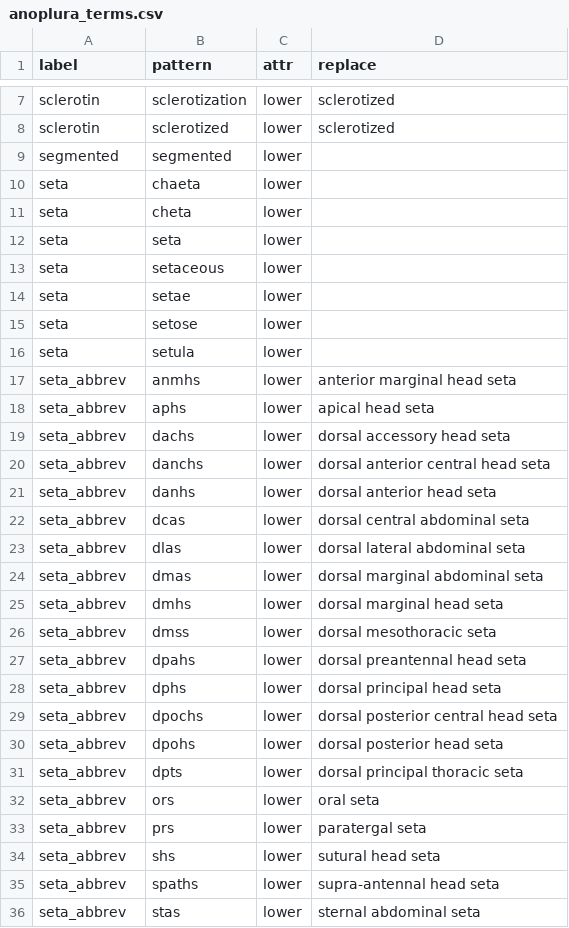
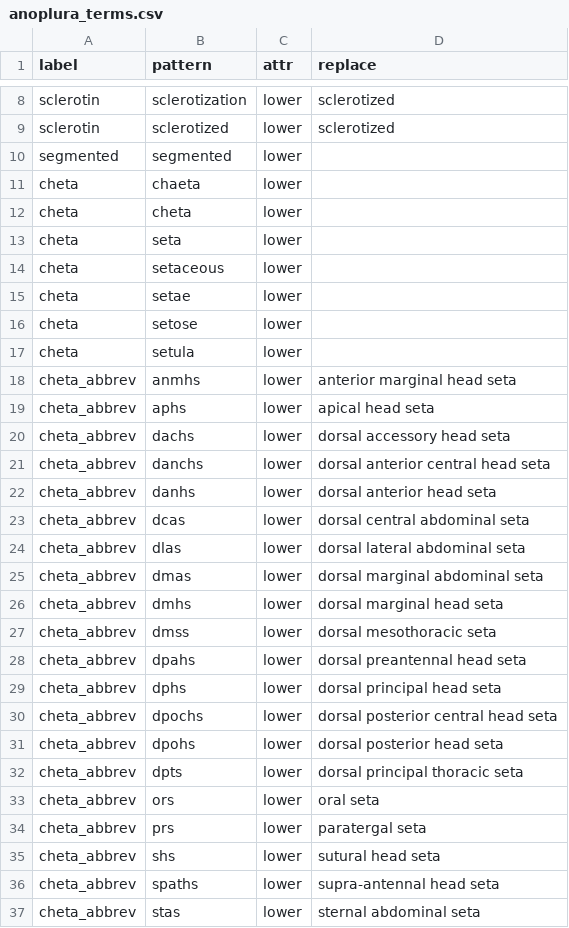
Before and after one commit to rafelafrance/AnopluraTraiter, a CSV file: anoplura/vocabulary/anoplura_terms.csv, drawn as a sheet; only a part is shown, gaps mark what is left out; the diff covers the shown part only.

```diff
--- a/anoplura/vocabulary/anoplura_terms.csv
+++ b/anoplura/vocabulary/anoplura_terms.csv
@@ -9,28 +10,28 @@ sclerotin,sclerotized,lower,sclerotized
 segmented,segmented,lower,
-seta,chaeta,lower,
-seta,cheta,lower,
-seta,seta,lower,
-seta,setaceous,lower,
-seta,setae,lower,
-seta,setose,lower,
-seta,setula,lower,
-seta_abbrev,anmhs,lower,anterior marginal head seta
-seta_abbrev,aphs,lower,apical head seta
-seta_abbrev,dachs,lower,dorsal accessory head seta
-seta_abbrev,danchs,lower,dorsal anterior central head seta
-seta_abbrev,danhs,lower,dorsal anterior head seta
-seta_abbrev,dcas,lower,dorsal central abdominal seta
-seta_abbrev,dlas,lower,dorsal lateral abdominal seta
-seta_abbrev,dmas,lower,dorsal marginal abdominal seta
-seta_abbrev,dmhs,lower,dorsal marginal head seta
-seta_abbrev,dmss,lower,dorsal mesothoracic seta
-seta_abbrev,dpahs,lower,dorsal preantennal head seta
-seta_abbrev,dphs,lower,dorsal principal head seta
-seta_abbrev,dpochs,lower,dorsal posterior central head seta
-seta_abbrev,dpohs,lower,dorsal posterior head seta
-seta_abbrev,dpts,lower,dorsal principal thoracic seta
-seta_abbrev,ors,lower,oral seta
-seta_abbrev,prs,lower,paratergal seta
-seta_abbrev,shs,lower,sutural head seta
-seta_abbrev,spaths,lower,supra-antennal head seta
-seta_abbrev,stas,lower,sternal abdominal seta
+cheta,chaeta,lower,
+cheta,cheta,lower,
+cheta,seta,lower,
+cheta,setaceous,lower,
+cheta,setae,lower,
+cheta,setose,lower,
+cheta,setula,lower,
+cheta_abbrev,anmhs,lower,anterior marginal head seta
+cheta_abbrev,aphs,lower,apical head seta
+cheta_abbrev,dachs,lower,dorsal accessory head seta
+cheta_abbrev,danchs,lower,dorsal anterior central head seta
+cheta_abbrev,danhs,lower,dorsal anterior head seta
+cheta_abbrev,dcas,lower,dorsal central abdominal seta
+cheta_abbrev,dlas,lower,dorsal lateral abdominal seta
+cheta_abbrev,dmas,lower,dorsal marginal abdominal seta
+cheta_abbrev,dmhs,lower,dorsal marginal head seta
+cheta_abbrev,dmss,lower,dorsal mesothoracic seta
+cheta_abbrev,dpahs,lower,dorsal preantennal head seta
+cheta_abbrev,dphs,lower,dorsal principal head seta
+cheta_abbrev,dpochs,lower,dorsal posterior central head seta
+cheta_abbrev,dpohs,lower,dorsal posterior head seta
+cheta_abbrev,dpts,lower,dorsal principal thoracic seta
+cheta_abbrev,ors,lower,oral seta
+cheta_abbrev,prs,lower,paratergal seta
+cheta_abbrev,shs,lower,sutural head seta
+cheta_abbrev,spaths,lower,supra-antennal head seta
+cheta_abbrev,stas,lower,sternal abdominal seta
```
Also changed, not shown: 1 added row and 8 edited cells elsewhere in this file, 15 other files.
